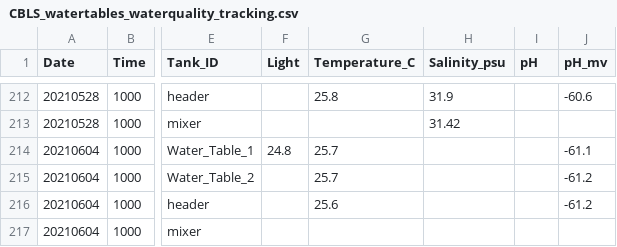
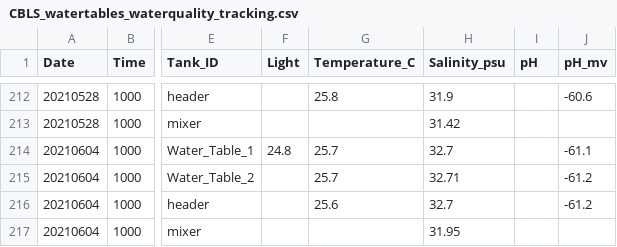
Before and after one commit to Putnam-Lab/Lab_Management, a CSV file: Lab_Resourses/CBLS_Aquarium_WQ_Tracking/CBLS_watertables_waterquality_tracking.csv, drawn as a sheet; only a part is shown, gaps mark what is left out; the diff names each change by its address in the sheet, - before the commit and + after, or states it on an @@ line.

Commit message:
Water Quality S

```diff
--- a/Lab_Resourses/CBLS_Aquarium_WQ_Tracking/CBLS_watertables_waterquality_tracking.csv
+++ b/Lab_Resourses/CBLS_Aquarium_WQ_Tracking/CBLS_watertables_waterquality_tracking.csv
-H214 (Salinity_psu): (empty)
+H214 (Salinity_psu): 32.7
-H215 (Salinity_psu): (empty)
+H215 (Salinity_psu): 32.71
-H216 (Salinity_psu): (empty)
+H216 (Salinity_psu): 32.7
-H217 (Salinity_psu): (empty)
+H217 (Salinity_psu): 31.95
```
Also changed, not shown: 1 other file.
